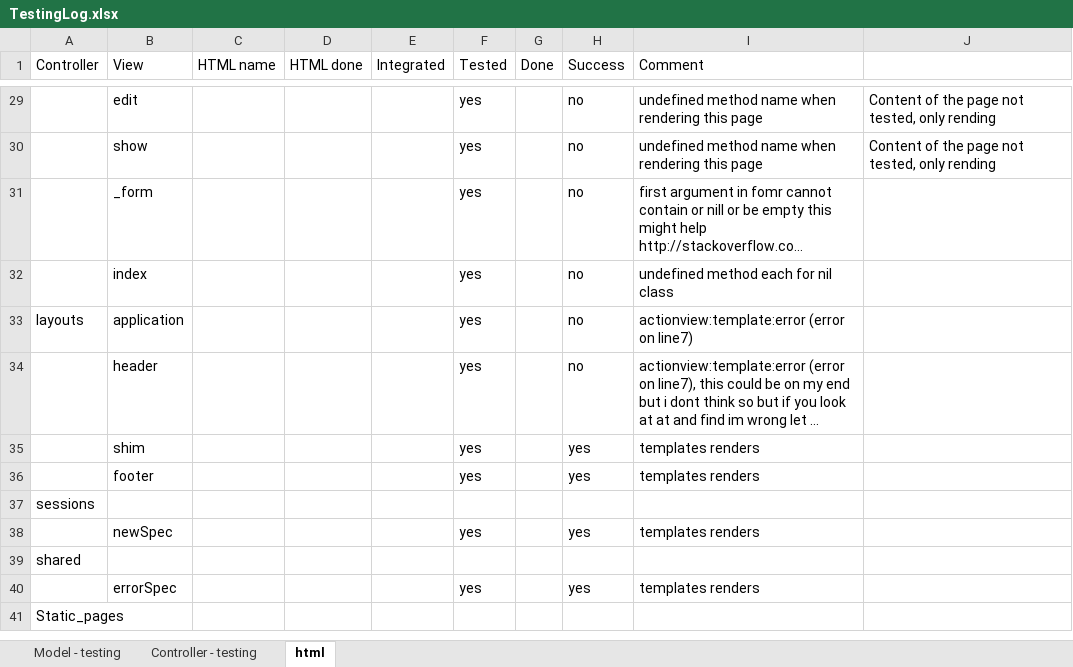
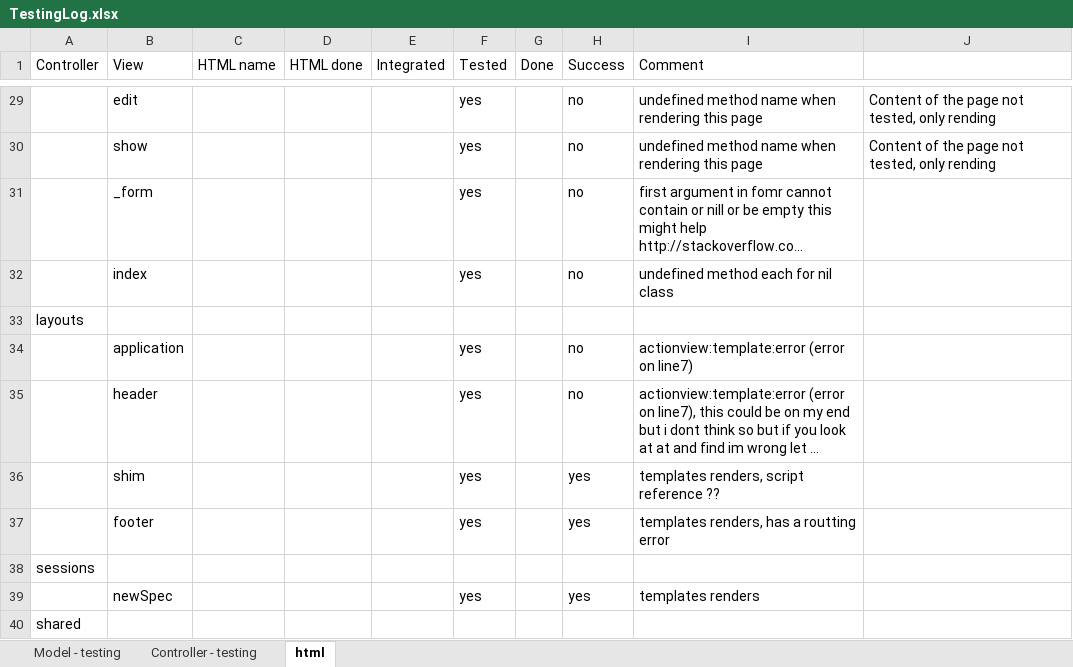
Before and after one commit to hellknight3/sample_app, an Excel workbook: TestingLog.xlsx, sheet html, drawn as a sheet; only a part is shown, gaps mark what is left out; the shorter side is filled out with more unchanged rows; long unchanged cells end in …; values as stored, in another font and other column widths than the file's, no cell formats; addresses are those after the commit; the diff names each change by its address in the sheet, - before the commit and + after, or states it on an @@ line.

```diff
--- a/TestingLog.xlsx (sheet html)
+++ b/TestingLog.xlsx (sheet html)
+row 33: layouts
-A34 (Controller): layouts
+A34 (Controller): (empty)
-I36 (Comment): templates renders
+I36 (Comment): templates renders, script reference ??
-I37 (Comment): templates renders
+I37 (Comment): templates renders, has a routting error
```
Also changed, not shown: cell formats, 3 other files.
